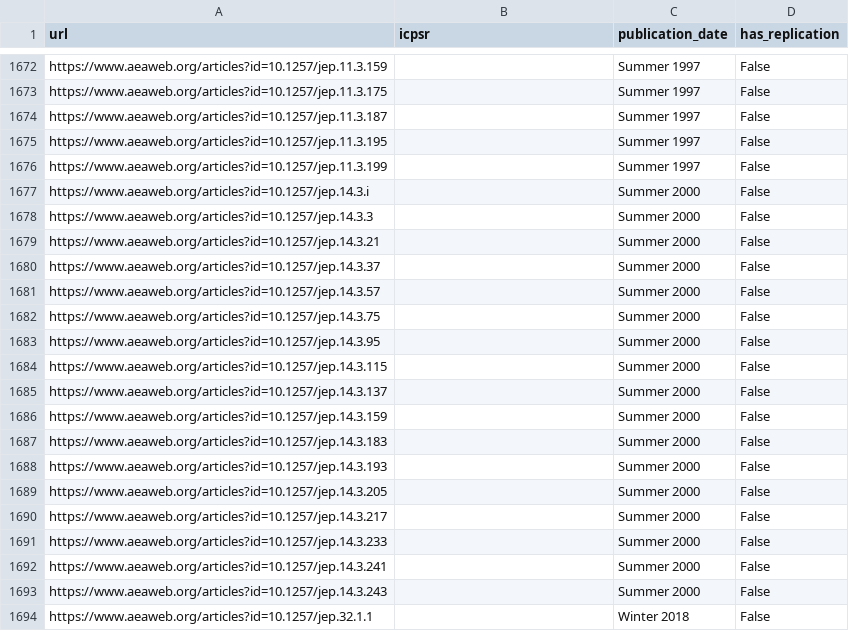
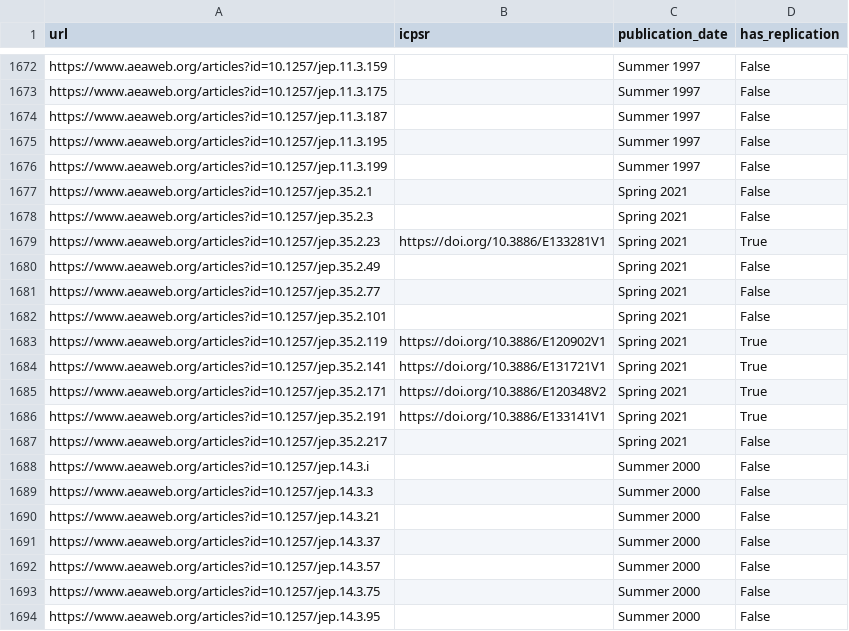
Before and after one commit to ledwindra/replication-code-economics, a CSV file: data/has-replication/journal-of-economic-perspectives.csv, drawn as a sheet; only a part is shown, gaps mark what is left out; the shorter side is filled out with more unchanged rows; the diff names each change by its address in the sheet, - before the commit and + after, or states it on an @@ line.

Commit message:
Updated total replication codes

```diff
--- a/data/has-replication/journal-of-economic-perspectives.csv
+++ b/data/has-replication/journal-of-economic-perspectives.csv
+row 1677: https://www.aeaweb.org/articles?id=10.1257/jep.35.2.1 |  | Spring 2021 | False
+row 1678: https://www.aeaweb.org/articles?id=10.1257/jep.35.2.3 |  | Spring 2021 | False
+row 1679: https://www.aeaweb.org/articles?id=10.1257/jep.35.2.23 | https://doi.org/10.3886/E133281V1 | Spring 2021 | True
+row 1680: https://www.aeaweb.org/articles?id=10.1257/jep.35.2.49 |  | Spring 2021 | False
+row 1681: https://www.aeaweb.org/articles?id=10.1257/jep.35.2.77 |  | Spring 2021 | False
+row 1682: https://www.aeaweb.org/articles?id=10.1257/jep.35.2.101 |  | Spring 2021 | False
+row 1683: https://www.aeaweb.org/articles?id=10.1257/jep.35.2.119 | https://doi.org/10.3886/E120902V1 | Spring 2021 | True
+row 1684: https://www.aeaweb.org/articles?id=10.1257/jep.35.2.141 | https://doi.org/10.3886/E131721V1 | Spring 2021 | True
+row 1685: https://www.aeaweb.org/articles?id=10.1257/jep.35.2.171 | https://doi.org/10.3886/E120348V2 | Spring 2021 | True
+row 1686: https://www.aeaweb.org/articles?id=10.1257/jep.35.2.191 | https://doi.org/10.3886/E133141V1 | Spring 2021 | True
+row 1687: https://www.aeaweb.org/articles?id=10.1257/jep.35.2.217 |  | Spring 2021 | False
```
Also changed, not shown: data/has-replication/journal-of-political-economy.csv, data/has-replication/the-quarterly-journal-of-economics.csv, 2 other files.
